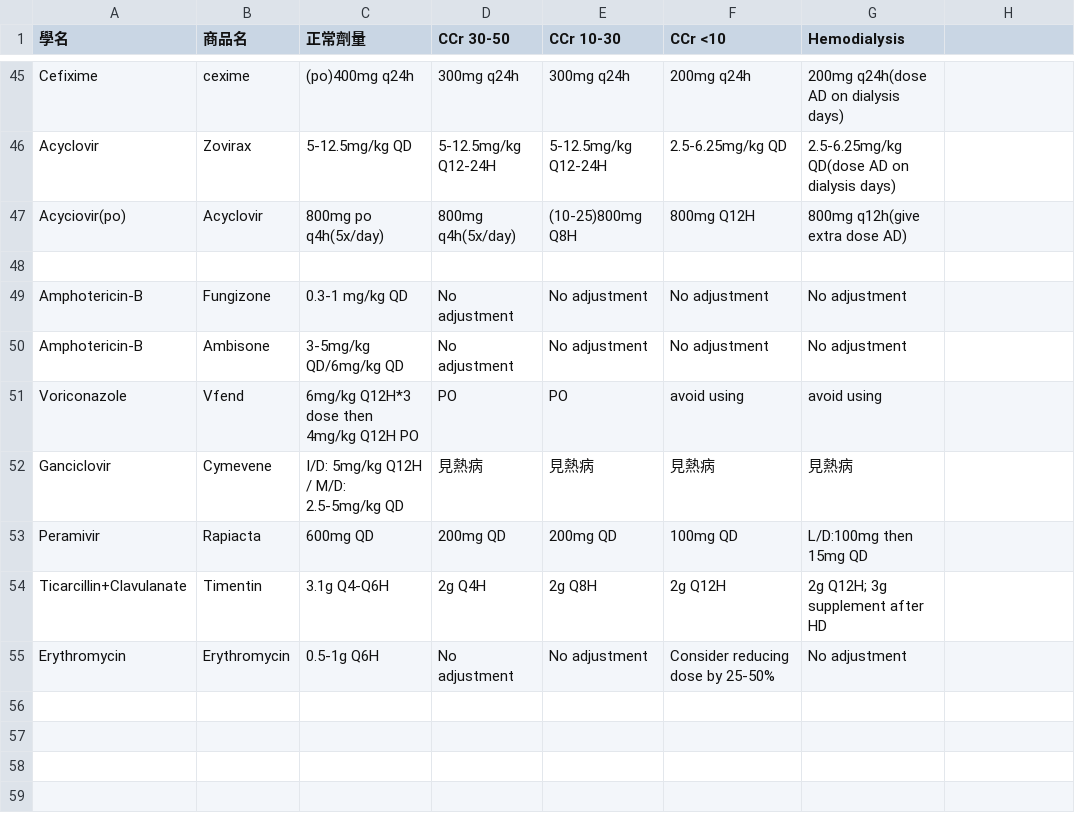
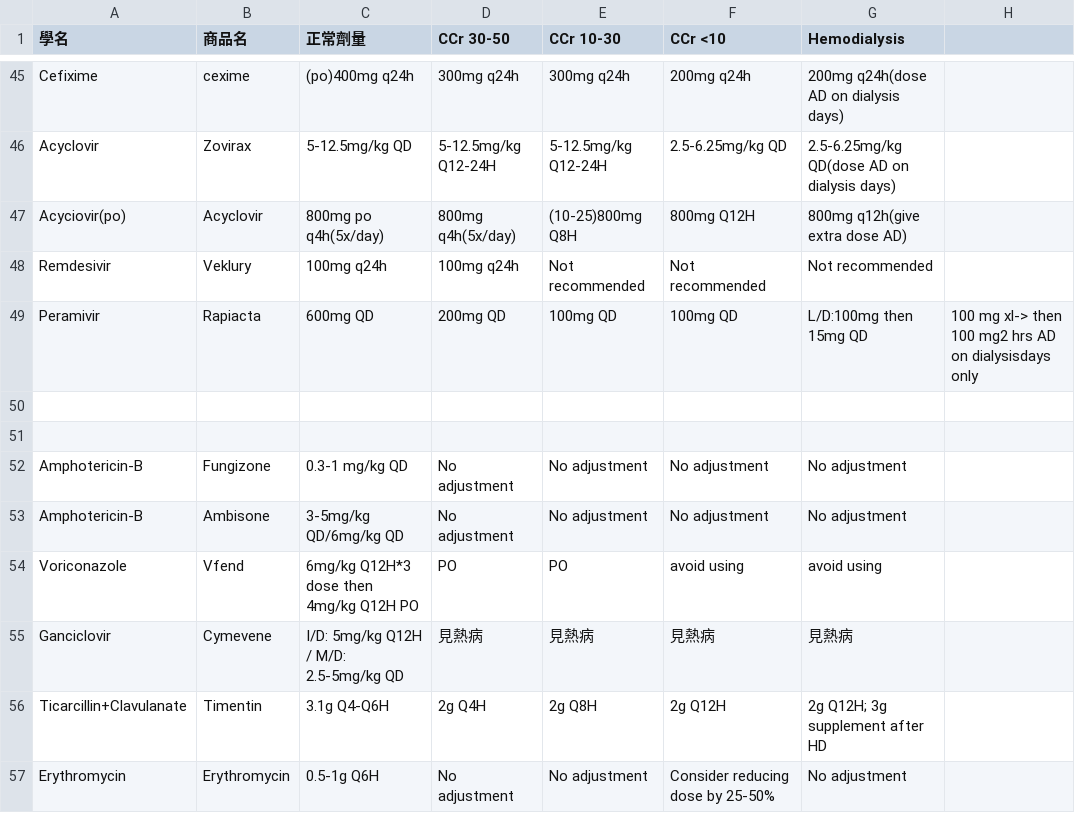
Before and after one commit to ken6411pig/805_ER, a CSV file: antibiotic_dosage.csv, drawn as a sheet; only a part is shown, gaps mark what is left out; removed rows and columns are numbered as before the commit, all else as after; the diff names each change by its address in the sheet, - before the commit and + after, or states it on an @@ line.

Commit message:
Update antibiotic_dosage.csv

```diff
--- a/antibiotic_dosage.csv
+++ b/antibiotic_dosage.csv
+row 48: Remdesivir | Veklury | 100mg q24h | 100mg q24h | Not recommended | Not recommended | Not recommended
+row 49: Peramivir | Rapiacta | 600mg QD | 200mg QD | 100mg QD | 100mg QD | L/D:100mg then 15mg QD | 100 mg xl-> then 100 mg2 hrs AD on dialysisdays only
+row 50: (empty)
-row 53: Peramivir | Rapiacta | 600mg QD | 200mg QD | 200mg QD | 100mg QD | L/D:100mg then 15mg QD
```
